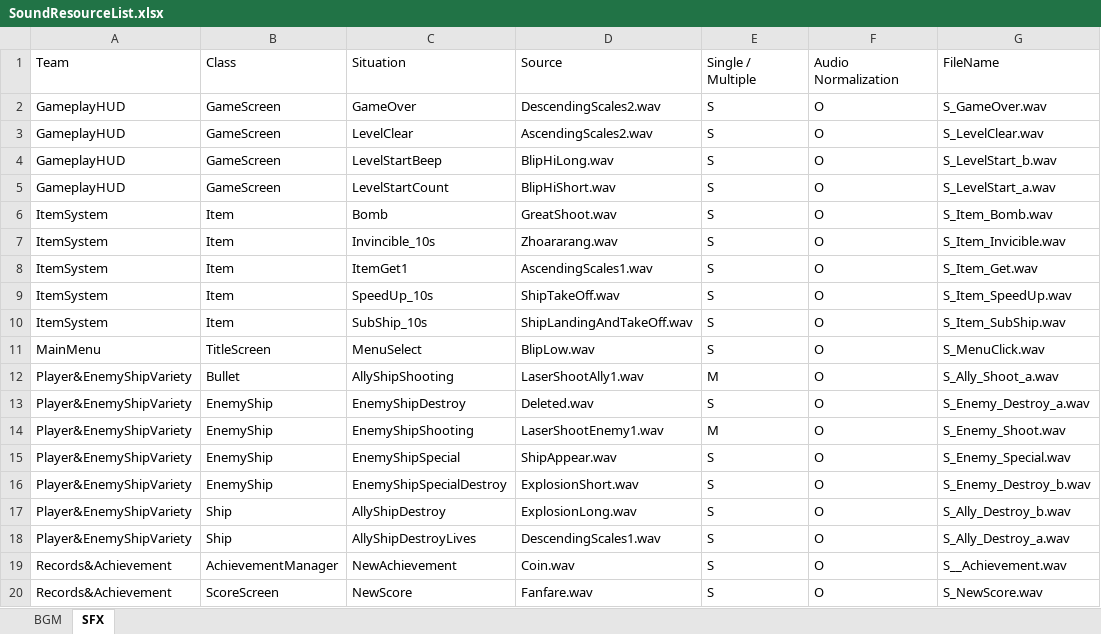
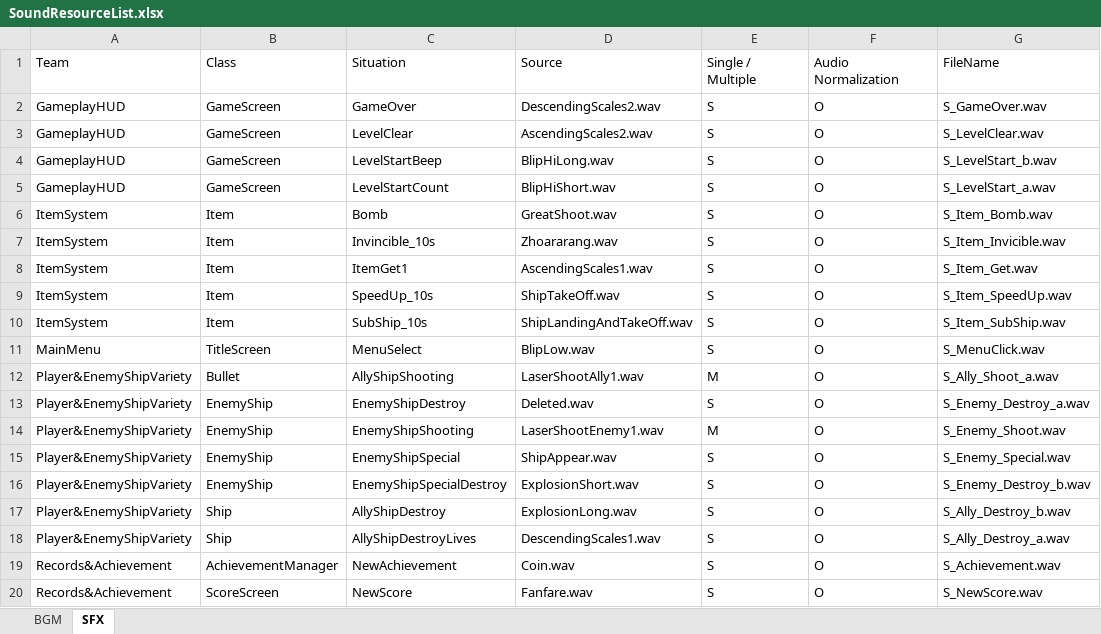
Before and after one commit to PurpleBananass/Invaders, an Excel workbook: res/sound/SoundResourceList.xlsx, sheet SFX, drawn as a sheet; values as stored, in another font and other column widths than the file's, no borders; the diff names each change by its address in the sheet, - before the commit and + after, or states it on an @@ line.

Commit message:
docs: fix a filename of SFX on list

```diff
--- a/res/sound/SoundResourceList.xlsx (sheet SFX)
+++ b/res/sound/SoundResourceList.xlsx (sheet SFX)
-G19: S__Achievement.wav
+G19: S_Achievement.wav
```
